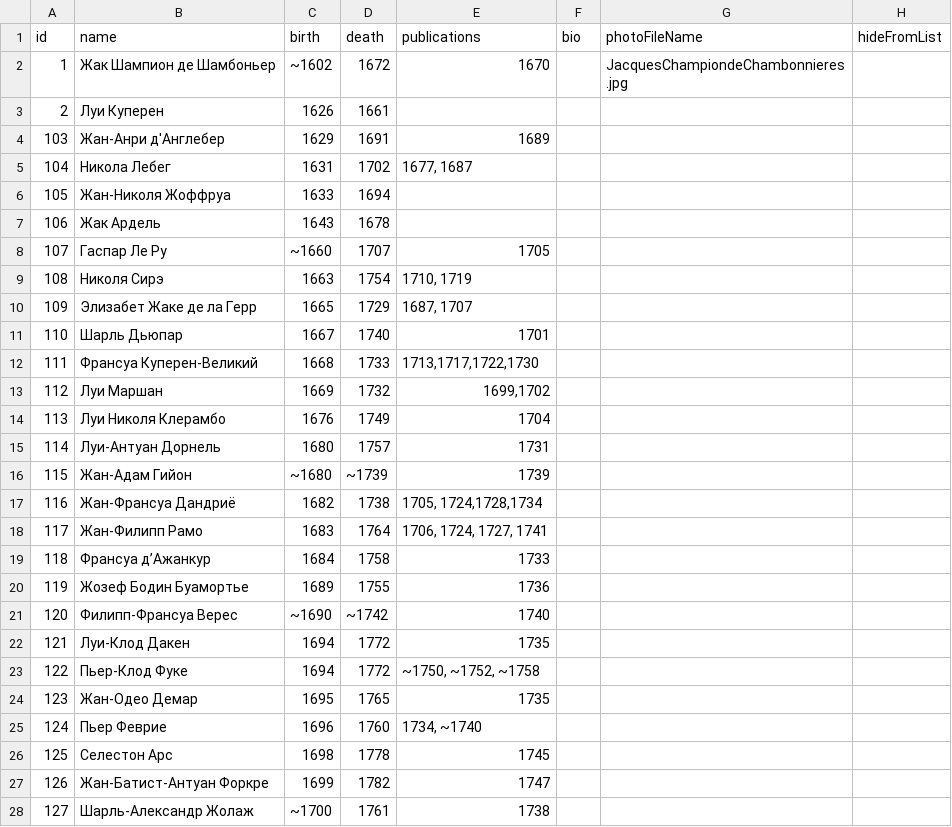
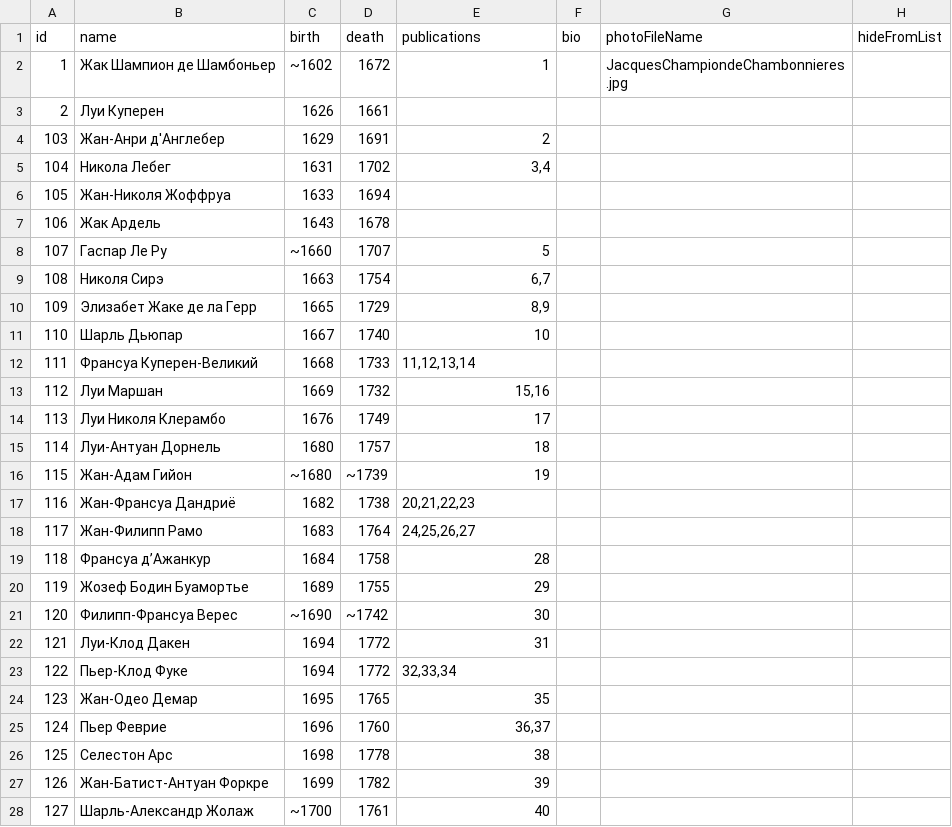
Before and after one commit to french-clav/french-clav.github.io, a CSV file: app/data/resources/composers.csv, drawn as a sheet; only a part is shown; the diff covers the shown part only.

Commit message:
Add ability to extend publication info with type and name

```diff
--- a/app/data/resources/composers.csv
+++ b/app/data/resources/composers.csv
@@ -1,28 +1,28 @@
 id,name,birth,death,publications,bio,photoFileName,hideFromList
-1,Жак Шампион де Шамбоньер,~1602,1672,1670,,JacquesChampiondeChambonnieres.jpg,
+1,Жак Шампион де Шамбоньер,~1602,1672,1,,JacquesChampiondeChambonnieres.jpg,
 2,Луи Куперен,1626,1661,,,,
-103,Жан-Анри д'Англебер,1629,1691,1689,,,
-104,Никола Лебег,1631,1702,"1677, 1687",,,
+103,Жан-Анри д'Англебер,1629,1691,2,,,
+104,Никола Лебег,1631,1702,"3,4",,,
 105,Жан-Николя Жоффруа,1633,1694,,,,
 106,Жак Ардель,1643,1678,,,,
-107,Гаспар Ле Ру,~1660,1707,1705,,,
-108,Николя Сирэ,1663,1754,"1710, 1719",,,
-109,Элизабет Жаке де ла Герр,1665,1729,"1687, 1707",,,
-110,Шарль Дьюпар,1667,1740,1701,,,
-111,Франсуа Куперен-Великий,1668,1733,"1713,1717,1722,1730",,,
-112,Луи Маршан,1669,1732,"1699,1702",,,
-113,Луи Николя Клерамбо,1676,1749,1704,,,
-114,Луи-Антуан Дорнель,1680,1757,1731,,,
-115,Жан-Адам Гийон,~1680,~1739,1739,,,
-116,Жан-Франсуа Дандриё,1682,1738,"1705, 1724,1728,1734",,,
-117,Жан-Филипп Рамо,1683,1764,"1706, 1724, 1727, 1741",,,
-118,Франсуа д’Ажанкур,1684,1758,1733,,,
-119,Жозеф Бодин Буамортье,1689,1755,1736,,,
-120,Филипп-Франсуа Верес,~1690,~1742,1740,,,
-121,Луи-Клод Дакен,1694,1772,1735,,,
-122,Пьер-Клод Фуке,1694,1772,"~1750, ~1752, ~1758",,,
-123,Жан-Одео Демар,1695,1765,1735,,,
-124,Пьер Феврие,1696,1760,"1734, ~1740",,,
-125,Селестон Арс,1698,1778,1745,,,
-126,Жан-Батист-Антуан Форкре,1699,1782,1747,,,
-127,Шарль-Александр Жолаж,~1700,1761,1738,,,
+107,Гаспар Ле Ру,~1660,1707,5,,,
+108,Николя Сирэ,1663,1754,"6,7",,,
+109,Элизабет Жаке де ла Герр,1665,1729,"8,9",,,
+110,Шарль Дьюпар,1667,1740,10,,,
+111,Франсуа Куперен-Великий,1668,1733,"11,12,13,14",,,
+112,Луи Маршан,1669,1732,"15,16",,,
+113,Луи Николя Клерамбо,1676,1749,17,,,
+114,Луи-Антуан Дорнель,1680,1757,18,,,
+115,Жан-Адам Гийон,~1680,~1739,19,,,
+116,Жан-Франсуа Дандриё,1682,1738,"20,21,22,23",,,
+117,Жан-Филипп Рамо,1683,1764,"24,25,26,27 ",,,
+118,Франсуа д’Ажанкур,1684,1758,28,,,
+119,Жозеф Бодин Буамортье,1689,1755,29,,,
+120,Филипп-Франсуа Верес,~1690,~1742,30,,,
+121,Луи-Клод Дакен,1694,1772,31,,,
+122,Пьер-Клод Фуке,1694,1772,"32,33,34",,,
+123,Жан-Одео Демар,1695,1765,35,,,
+124,Пьер Феврие,1696,1760,"36,37",,,
+125,Селестон Арс,1698,1778,38,,,
+126,Жан-Батист-Антуан Форкре,1699,1782,39,,,
+127,Шарль-Александр Жолаж,~1700,1761,40,,,
```
Also changed, not shown: 19 edited cells elsewhere in this file, 5 other files.
